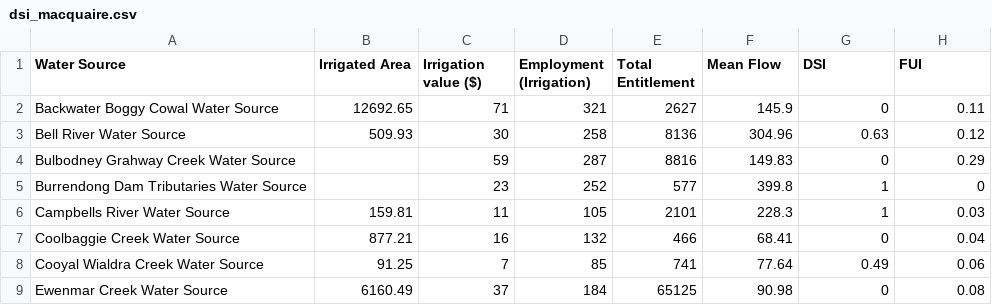
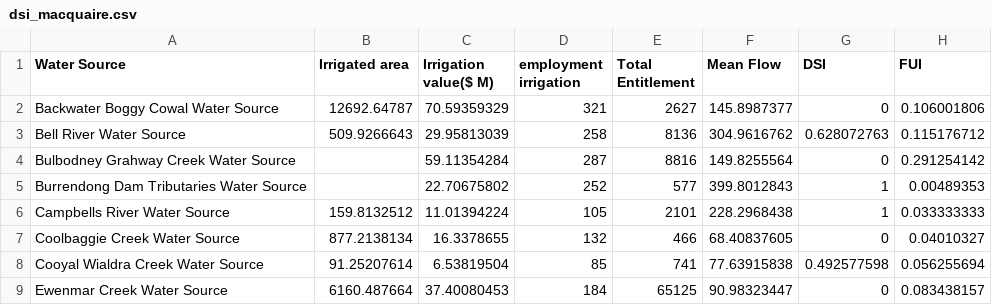
Before and after one commit to justice131/dpi_php, a CSV file: DPI_Integration/pc.csv/dsi_macquaire.csv, drawn as a sheet; only a part is shown; the diff covers the shown part only.

```diff
--- a/DPI_Integration/pc.csv/dsi_macquaire.csv
+++ b/DPI_Integration/pc.csv/dsi_macquaire.csv
@@ -1,9 +1,9 @@
-Water Source,Irrigated Area,Irrigation value ($),Employment (Irrigation),Total Entitlement,Mean Flow,DSI,FUI
-Backwater Boggy Cowal Water Source,12692.65,71,321,2627,145.9,0,0.11
-Bell River Water Source,509.93,30,258,8136,304.96,0.63,0.12
-Bulbodney Grahway Creek Water Source,,59,287,8816,149.83,0,0.29
-Burrendong Dam Tributaries Water Source,,23,252,577,399.8,1,0
-Campbells River Water Source,159.81,11,105,2101,228.3,1,0.03
-Coolbaggie Creek Water Source,877.21,16,132,466,68.41,0,0.04
-Cooyal Wialdra Creek Water Source,91.25,7,85,741,77.64,0.49,0.06
-Ewenmar Creek Water Source,6160.49,37,184,65125,90.98,0,0.08
+Water Source,Irrigated area,Irrigation value($ M),employment irrigation,Total Entitlement,Mean Flow,DSI,FUI,
+Backwater Boggy Cowal Water Source,12692.64787,70.59359329,321,2627,145.8987377,0,0.106001806,
+Bell River Water Source,509.9266643,29.95813039,258,8136,304.9616762,0.628072763,0.115176712,
+Bulbodney Grahway Creek Water Source,,59.11354284,287,8816,149.8255564,0,0.291254142,
+Burrendong Dam Tributaries Water Source,,22.70675802,252,577,399.8012843,1,0.00489353,
+Campbells River Water Source,159.8132512,11.01394224,105,2101,228.2968438,1,0.033333333,
+Coolbaggie Creek Water Source,877.2138134,16.3378655,132,466,68.40837605,0,0.04010327,
+Cooyal Wialdra Creek Water Source,91.25207614,6.53819504,85,741,77.63915838,0.492577598,0.056255694,
+Ewenmar Creek Water Source,6160.487664,37.40080453,184,65125,90.98323447,0,0.083438157,
```
Also changed, not shown: 93 edited cells elsewhere in this file, DPI_Integration/pc.csv/fmi_macquaire.csv, DPI_Integration/pc.csv/fui_macquaire.csv, 39 other files.
